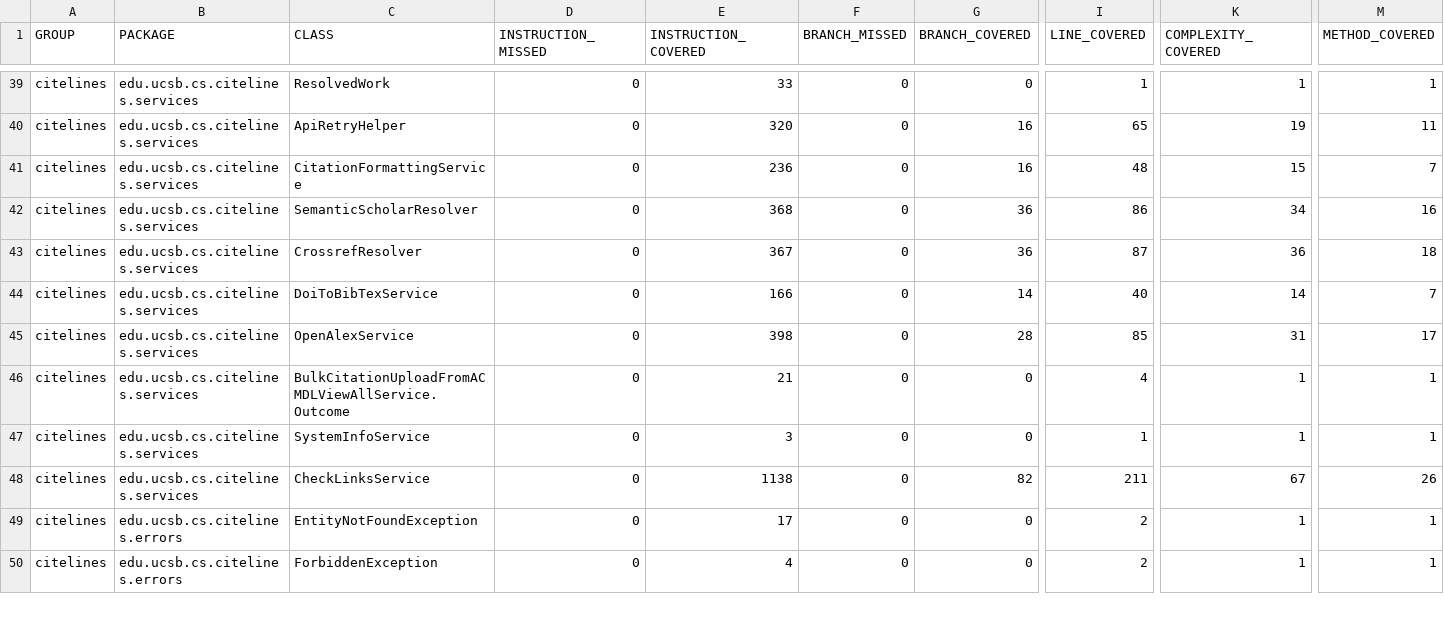
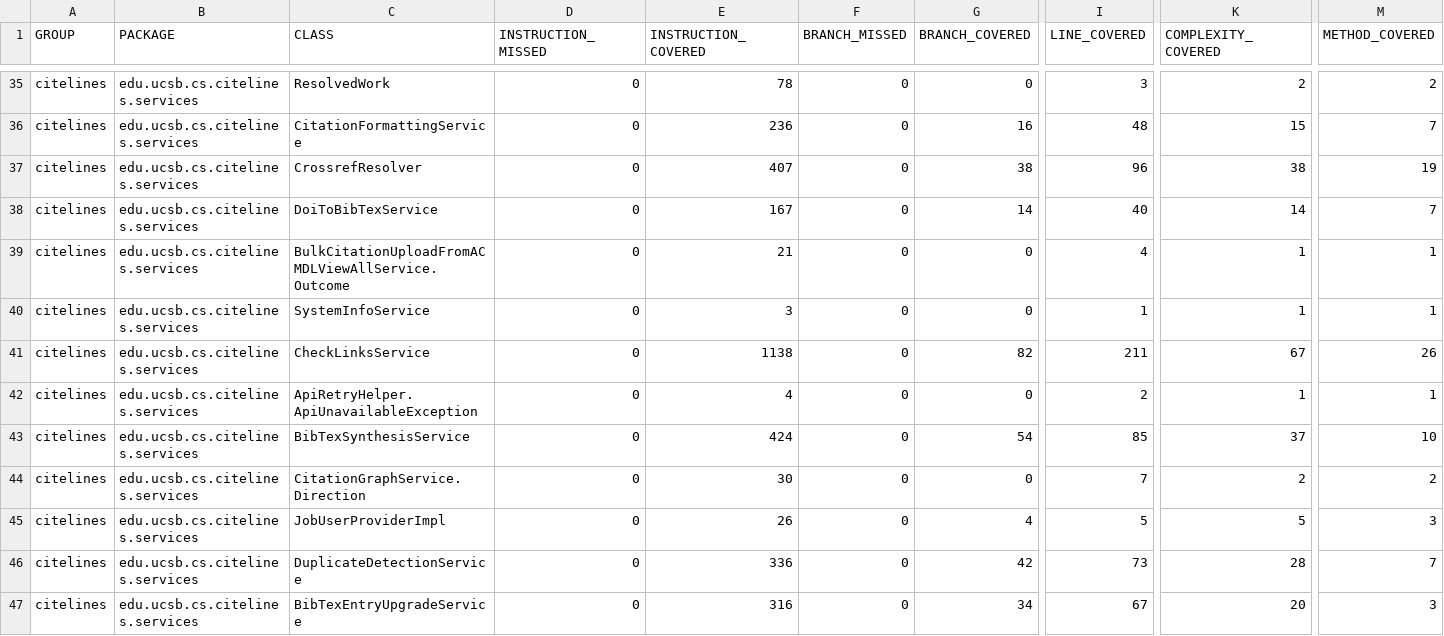
Before and after one commit to ucsb-cs156/proj-citelines, a CSV file: prs/76/jacoco/jacoco.csv, drawn as a sheet; only a part is shown, gaps mark what is left out; the shorter side is filled out with more unchanged rows; removed rows and columns are numbered as before the commit, all else as after; rows hold the shown columns only; the diff covers the shown part only; the diff names each change by its address in the sheet, - before the commit and + after, or states it on an @@ line.

Commit message:
Deploying to gh-pages from @ ucsb-cs156/proj-citelines@2e1694582847440051035b148a4375b26429b99e 🚀

```diff
--- a/prs/76/jacoco/jacoco.csv
+++ b/prs/76/jacoco/jacoco.csv
-E35 (INSTRUCTION_COVERED): 33
+E35 (INSTRUCTION_COVERED): 78
-I35 (LINE_COVERED): 1
+I35 (LINE_COVERED): 3
-K35 (COMPLEXITY_COVERED): 1
+K35 (COMPLEXITY_COVERED): 2
-M35 (METHOD_COVERED): 1
+M35 (METHOD_COVERED): 2
@@ row 40 moved to row 49: citelines @@
-row 42: citelines | edu.ucsb.cs.citelines.services | SemanticScholarResolver | 0 | 368 | 0 | 36 | 86 | 34 | 16
-E37 (INSTRUCTION_COVERED): 367
+E37 (INSTRUCTION_COVERED): 407
-G37 (BRANCH_COVERED): 36
+G37 (BRANCH_COVERED): 38
-I37 (LINE_COVERED): 87
+I37 (LINE_COVERED): 96
-K37 (COMPLEXITY_COVERED): 36
+K37 (COMPLEXITY_COVERED): 38
-M37 (METHOD_COVERED): 18
+M37 (METHOD_COVERED): 19
-E38 (INSTRUCTION_COVERED): 166
+E38 (INSTRUCTION_COVERED): 167
-row 45: citelines | edu.ucsb.cs.citelines.services | OpenAlexService | 0 | 398 | 0 | 28 | 85 | 31 | 17
+row 42: citelines | edu.ucsb.cs.citelines.services | ApiRetryHelper.ApiUnavailableException | 0 | 4 | 0 | 0 | 2 | 1 | 1
+row 43: citelines | edu.ucsb.cs.citelines.services | BibTexSynthesisService | 0 | 424 | 0 | 54 | 85 | 37 | 10
@@ row 30 moved to row 44: citelines @@
@@ row 33 moved to row 45: citelines @@
@@ row 37 moved to row 46: citelines @@
+row 47: citelines | edu.ucsb.cs.citelines.services | BibTexEntryUpgradeService | 0 | 316 | 0 | 34 | 67 | 20 | 3
```
Also changed, not shown: 4 added rows, 1 removed row, 8 moved rows and 8 edited cells elsewhere in this file, 36 other files.
